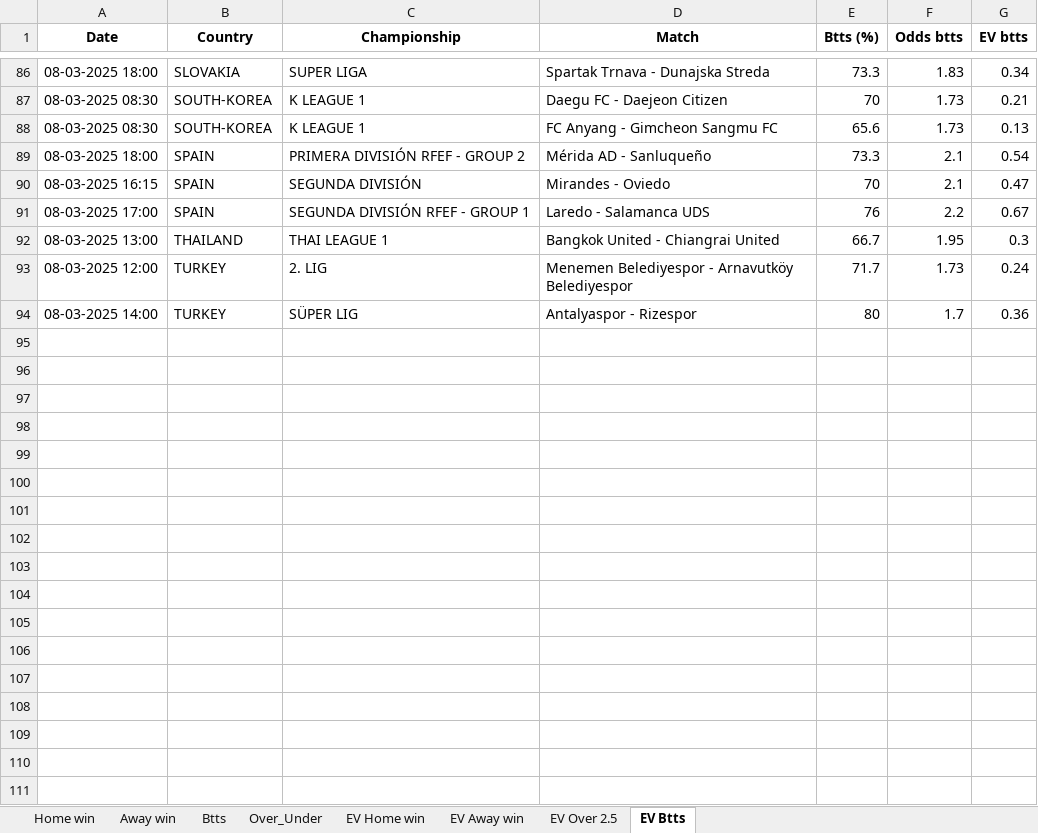
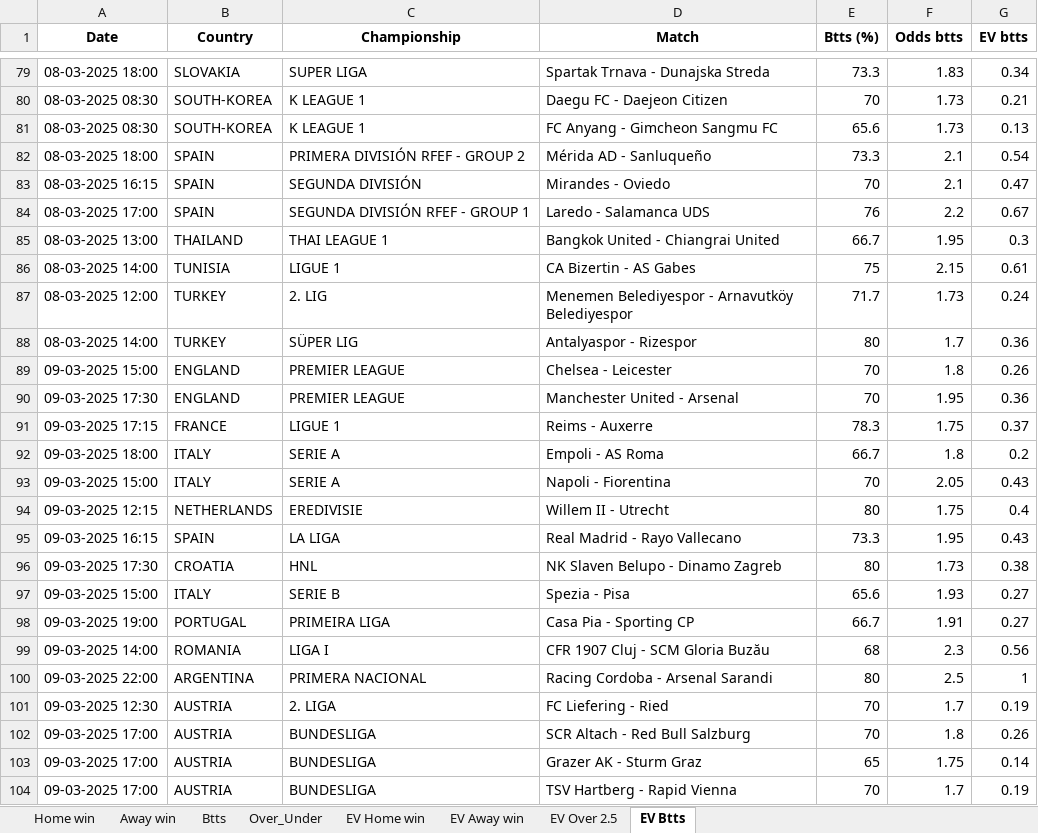
Before and after one commit to dcosta-da/soccer_predictions_scraper, an Excel workbook: scraper/data/betclever_predictions.xlsx, sheet EV Btts, drawn as a sheet; only a part is shown, gaps mark what is left out; values as stored, in another font and other column widths than the file's, no borders; the diff covers the shown part only; the diff names each change by its address in the sheet, - before the commit and + after, or states it on an @@ line.

```diff
--- a/scraper/data/betclever_predictions.xlsx (sheet EV Btts)
+++ b/scraper/data/betclever_predictions.xlsx (sheet EV Btts)
+row 86: 08-03-2025 14:00 | TUNISIA | LIGUE 1 | CA Bizertin - AS Gabes | 75 | 2.15 | 0.61
+row 89: 09-03-2025 15:00 | ENGLAND | PREMIER LEAGUE | Chelsea - Leicester | 70 | 1.8 | 0.26
+row 90: 09-03-2025 17:30 | ENGLAND | PREMIER LEAGUE | Manchester United - Arsenal | 70 | 1.95 | 0.36
+row 91: 09-03-2025 17:15 | FRANCE | LIGUE 1 | Reims - Auxerre | 78.3 | 1.75 | 0.37
+row 92: 09-03-2025 18:00 | ITALY | SERIE A | Empoli - AS Roma | 66.7 | 1.8 | 0.2
+row 93: 09-03-2025 15:00 | ITALY | SERIE A | Napoli - Fiorentina | 70 | 2.05 | 0.43
+row 94: 09-03-2025 12:15 | NETHERLANDS | EREDIVISIE | Willem II - Utrecht | 80 | 1.75 | 0.4
+row 95: 09-03-2025 16:15 | SPAIN | LA LIGA | Real Madrid - Rayo Vallecano | 73.3 | 1.95 | 0.43
+row 96: 09-03-2025 17:30 | CROATIA | HNL | NK Slaven Belupo - Dinamo Zagreb | 80 | 1.73 | 0.38
+row 97: 09-03-2025 15:00 | ITALY | SERIE B | Spezia - Pisa | 65.6 | 1.93 | 0.27
+row 98: 09-03-2025 19:00 | PORTUGAL | PRIMEIRA LIGA | Casa Pia - Sporting CP | 66.7 | 1.91 | 0.27
+row 99: 09-03-2025 14:00 | ROMANIA | LIGA I | CFR 1907 Cluj - SCM Gloria Buzău | 68 | 2.3 | 0.56
+row 100: 09-03-2025 22:00 | ARGENTINA | PRIMERA NACIONAL | Racing Cordoba - Arsenal Sarandi | 80 | 2.5 | 1
+row 101: 09-03-2025 12:30 | AUSTRIA | 2. LIGA | FC Liefering - Ried | 70 | 1.7 | 0.19
+row 102: 09-03-2025 17:00 | AUSTRIA | BUNDESLIGA | SCR Altach - Red Bull Salzburg | 70 | 1.8 | 0.26
+row 103: 09-03-2025 17:00 | AUSTRIA | BUNDESLIGA | Grazer AK - Sturm Graz | 65 | 1.75 | 0.14
+row 104: 09-03-2025 17:00 | AUSTRIA | BUNDESLIGA | TSV Hartberg - Rapid Vienna | 70 | 1.7 | 0.19
```
Also changed, not shown: 62 added rows and 21 removed rows elsewhere in this sheet, sheet EV Home win, sheet EV Away win, sheet EV Over 2.5, sheet Over_Under, sheet Btts, sheet Home win, 1 more sheet.
